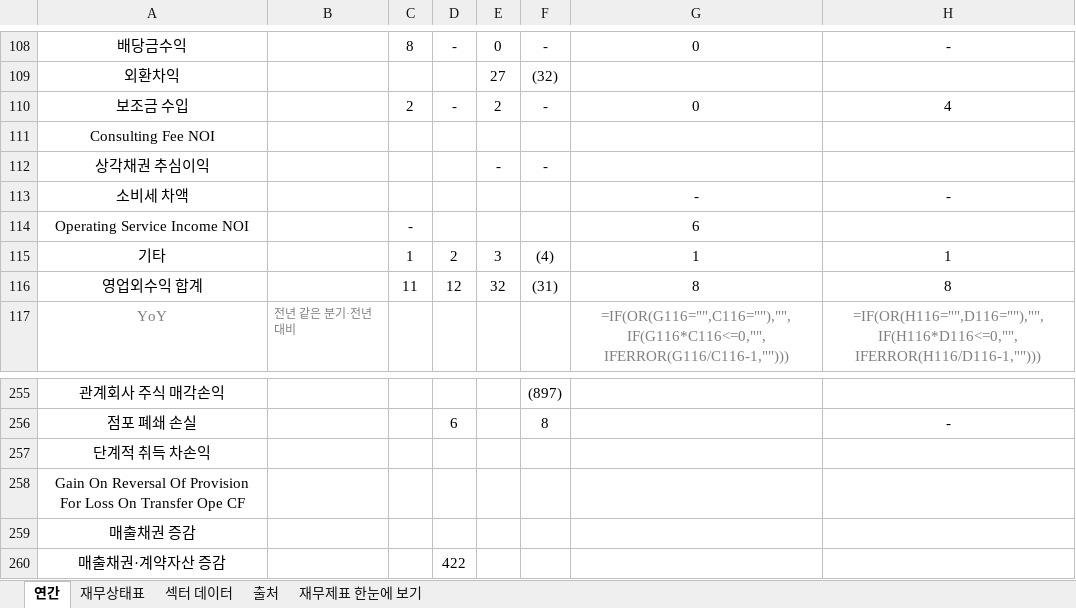
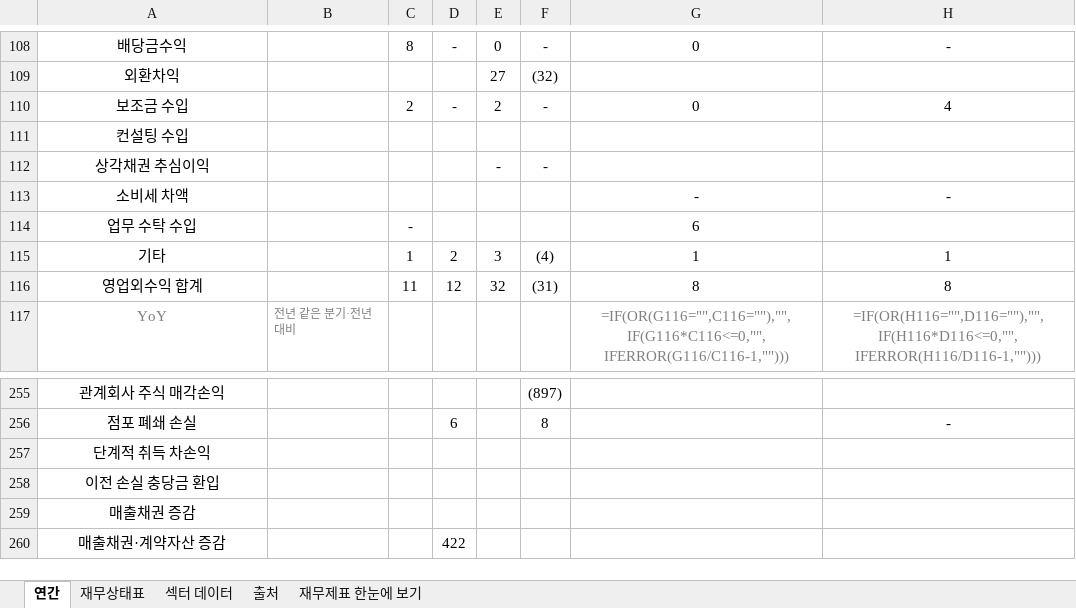
Before and after one commit to minwook1011/earnings-screener, an Excel workbook: docs/data/jp/xlsx/7527.xlsx, sheet 연간, drawn as a sheet; only a part is shown, gaps mark what is left out; values as stored, in another font and other column widths than the file's, no borders; formulas without a stored value are shown as written; the diff names each change by its address in the sheet, - before the commit and + after, or states it on an @@ line.

```diff
--- a/docs/data/jp/xlsx/7527.xlsx (sheet 연간)
+++ b/docs/data/jp/xlsx/7527.xlsx (sheet 연간)
-A111: Consulting Fee NOI
+A111: 컨설팅 수입
-A114: Operating Service Income NOI
+A114: 업무 수탁 수입
-A258: Gain On Reversal Of Provision For Loss On Transfer Ope CF
+A258: 이전 손실 충당금 환입
```
Also changed, not shown: 2 other files.
